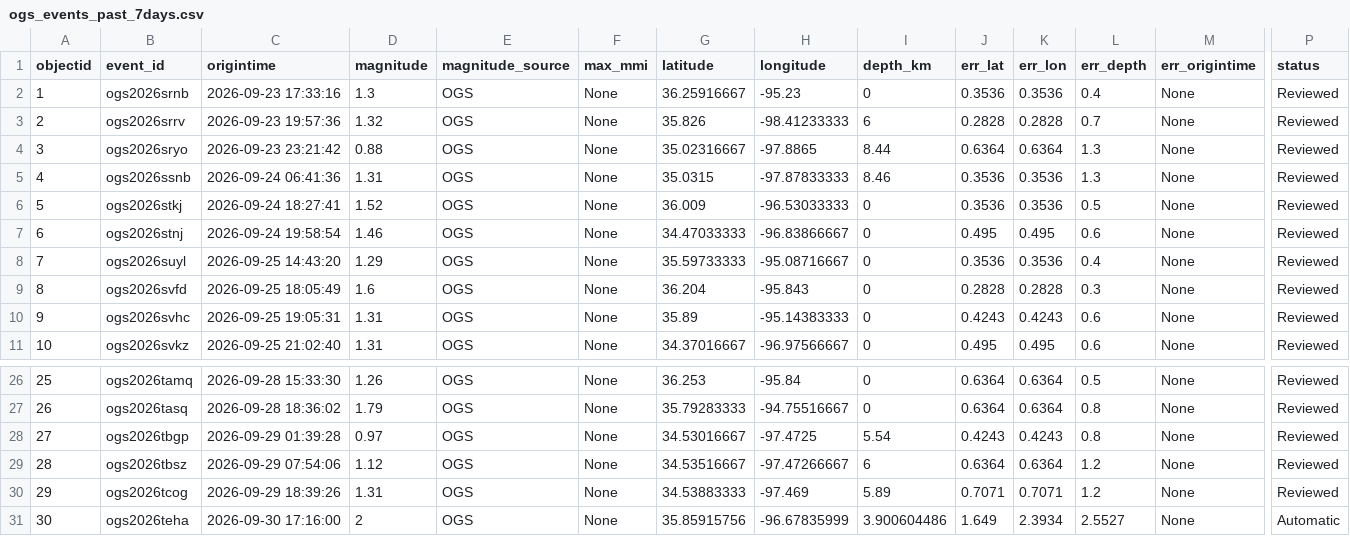
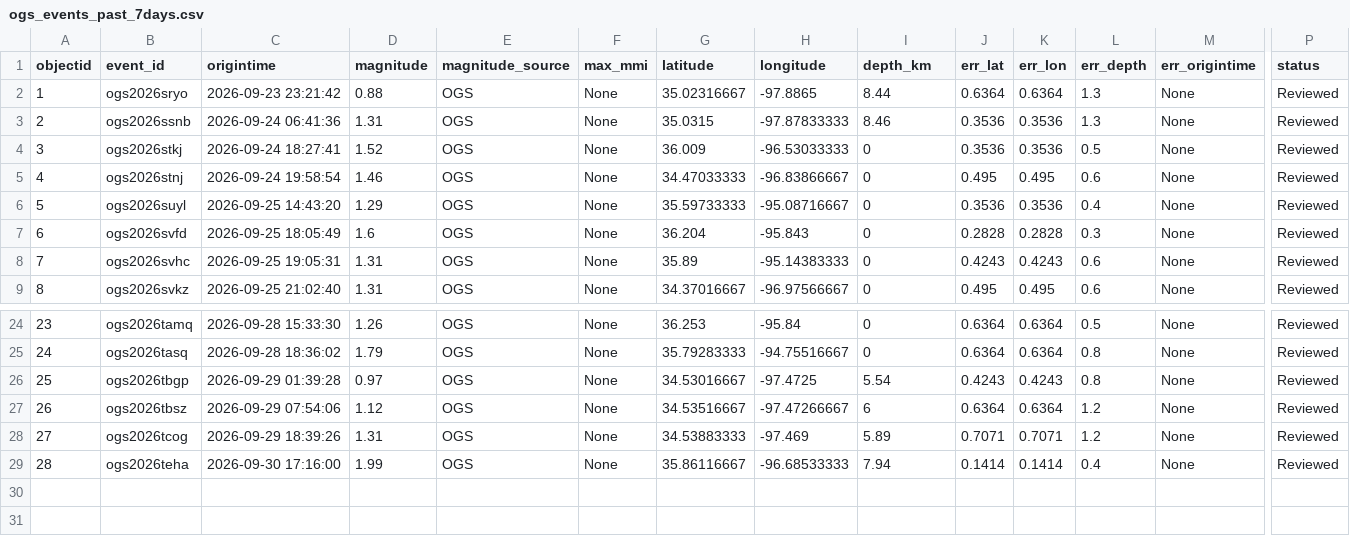
Before and after one commit to Hy-X/OGS_Catalog_Update, a CSV file: ogs_events_past_7days.csv, drawn as a sheet; only a part is shown, gaps mark what is left out; removed rows and columns are numbered as before the commit, all else as after; rows hold the shown columns only; the diff names each change by its address in the sheet, - before the commit and + after, or states it on an @@ line.

```diff
--- a/ogs_events_past_7days.csv
+++ b/ogs_events_past_7days.csv
-row 2: 1 | ogs2026srnb | 2026-09-23 17:33:16 | 1.3 | OGS | None | 36.25916667 | -95.23 | 0 | 0.3536 | 0.3536 | 0.4 | None | Reviewed
-row 3: 2 | ogs2026srrv | 2026-09-23 19:57:36 | 1.32 | OGS | None | 35.826 | -98.41233333 | 6 | 0.2828 | 0.2828 | 0.7 | None | Reviewed
@@ column A (objectid) renumbered from row 2 down @@
-D29 (magnitude): 2
+D29 (magnitude): 1.99
-G29 (latitude): 35.85915756
+G29 (latitude): 35.86116667
-H29 (longitude): -96.67835999
+H29 (longitude): -96.68533333
-I29 (depth_km): 3.900604486
+I29 (depth_km): 7.94
-J29 (err_lat): 1.649
+J29 (err_lat): 0.1414
-K29 (err_lon): 2.3934
+K29 (err_lon): 0.1414
-L29 (err_depth): 2.5527
+L29 (err_depth): 0.4
-P29 (status): Automatic
+P29 (status): Reviewed
```
Also changed, not shown: ogs_events_past_1days.csv, ogs_events_past_30days.csv, 1 other file.
